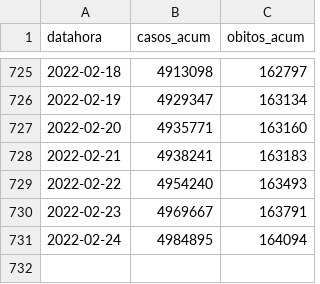
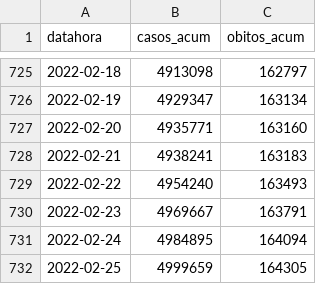
Before and after one commit to seade-R/dados-covid-sp, a CSV file: data/sp.csv, drawn as a sheet; only a part is shown, gaps mark what is left out; the diff names each change by its address in the sheet, - before the commit and + after, or states it on an @@ line.

```diff
--- a/data/sp.csv
+++ b/data/sp.csv
+row 732: 2022-02-25 | 4999659 | 164305
```
Also changed, not shown: data/br.csv, 6 other files.
